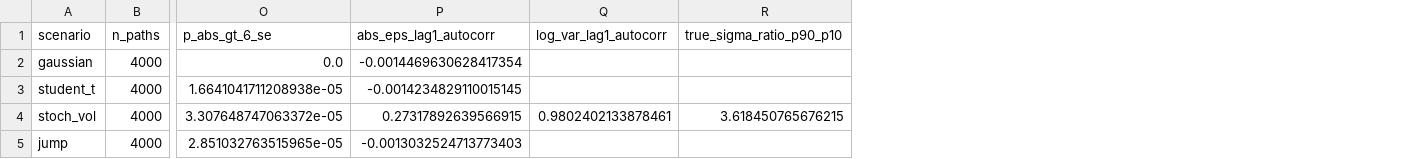
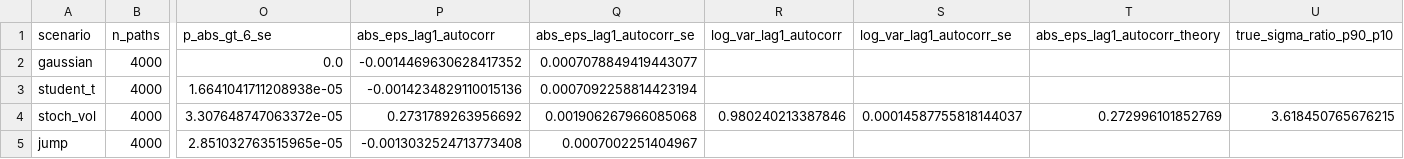
Before and after one commit to BJ1307/strategy-survivorship, a CSV file: outputs/stage2a_noise_diagnostics.csv, drawn as a sheet; only a part is shown, gaps mark what is left out; addresses are those after the commit; the diff names each change by its address in the sheet, - before the commit and + after, or states it on an @@ line.

```diff
--- a/outputs/stage2a_noise_diagnostics.csv
+++ b/outputs/stage2a_noise_diagnostics.csv
+column Q (abs_eps_lag1_autocorr_se), rows 2-5: 0.0007078849419443077 | 0.0007092258814423194 | 0.001906267966085068 | 0.0007002251404967
+column S (log_var_lag1_autocorr_se), row 4: 0.00014587755818144037
+column T (abs_eps_lag1_autocorr_theory), row 4: 0.272996101852769
-P2 (abs_eps_lag1_autocorr): -0.0014469630628417354
+P2 (abs_eps_lag1_autocorr): -0.0014469630628417352
-P3 (abs_eps_lag1_autocorr): -0.0014234829110015145
+P3 (abs_eps_lag1_autocorr): -0.0014234829110015136
-P4 (abs_eps_lag1_autocorr): 0.27317892639566915
+P4 (abs_eps_lag1_autocorr): 0.2731789263956692
-R4 (log_var_lag1_autocorr): 0.9802402133878461
+R4 (log_var_lag1_autocorr): 0.980240213387846
-P5 (abs_eps_lag1_autocorr): -0.0013032524713773403
+P5 (abs_eps_lag1_autocorr): -0.0013032524713773408
```
Also changed, not shown: 6 other files.
